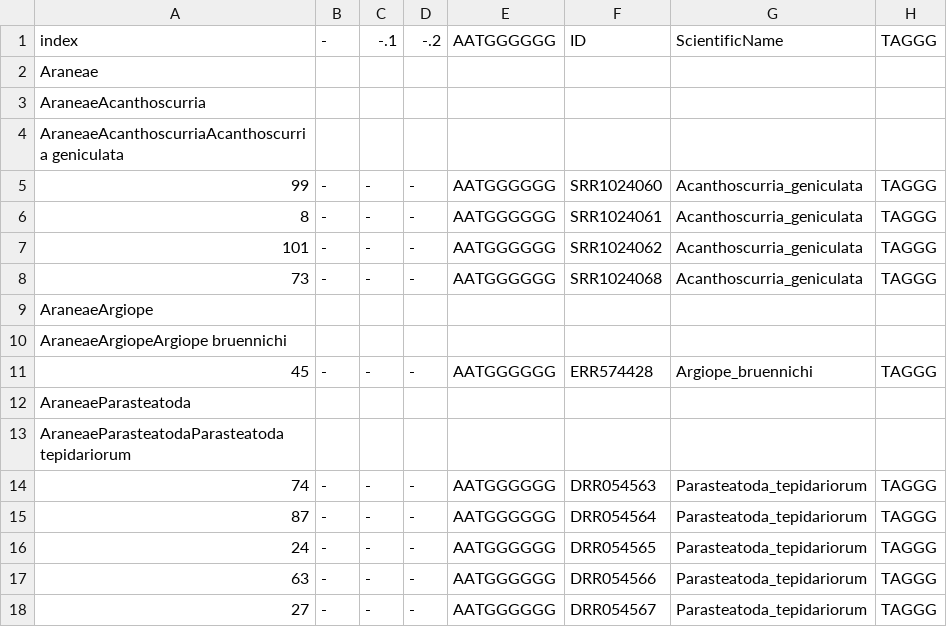
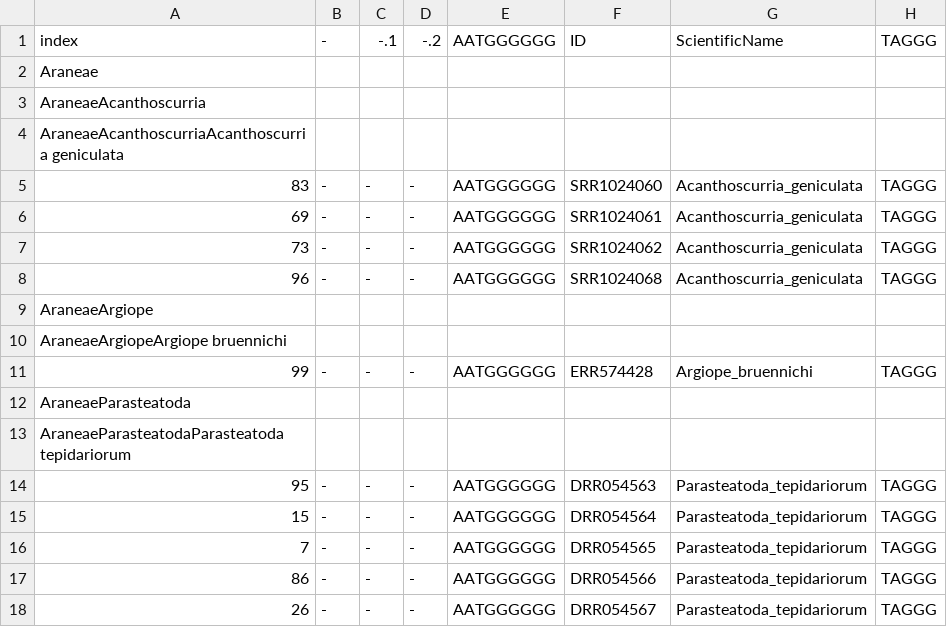
Before and after one commit to lamenace91/web_pattern, a CSV file: data2.csv, drawn as a sheet; only a part is shown; the diff covers the shown part only; the diff names each change by its address in the sheet, - before the commit and + after, or states it on an @@ line.

```diff
--- a/data2.csv
+++ b/data2.csv
-A5 (index): 99
+A5 (index): 83
-A6 (index): 8
+A6 (index): 69
-A7 (index): 101
+A7 (index): 73
-A8 (index): 73
+A8 (index): 96
-A11 (index): 45
+A11 (index): 99
-A14 (index): 74
+A14 (index): 95
-A15 (index): 87
+A15 (index): 15
-A16 (index): 24
+A16 (index): 7
-A17 (index): 63
+A17 (index): 86
-A18 (index): 27
+A18 (index): 26
```
Also changed, not shown: 93 edited cells elsewhere in this file, 3 other files.
